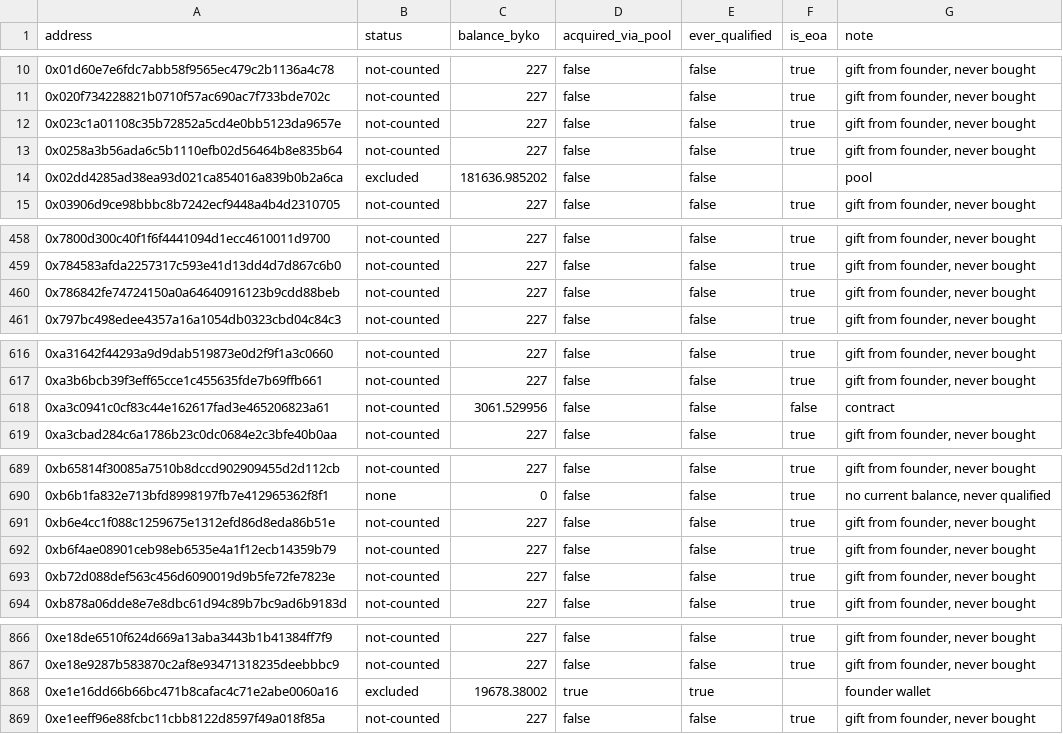
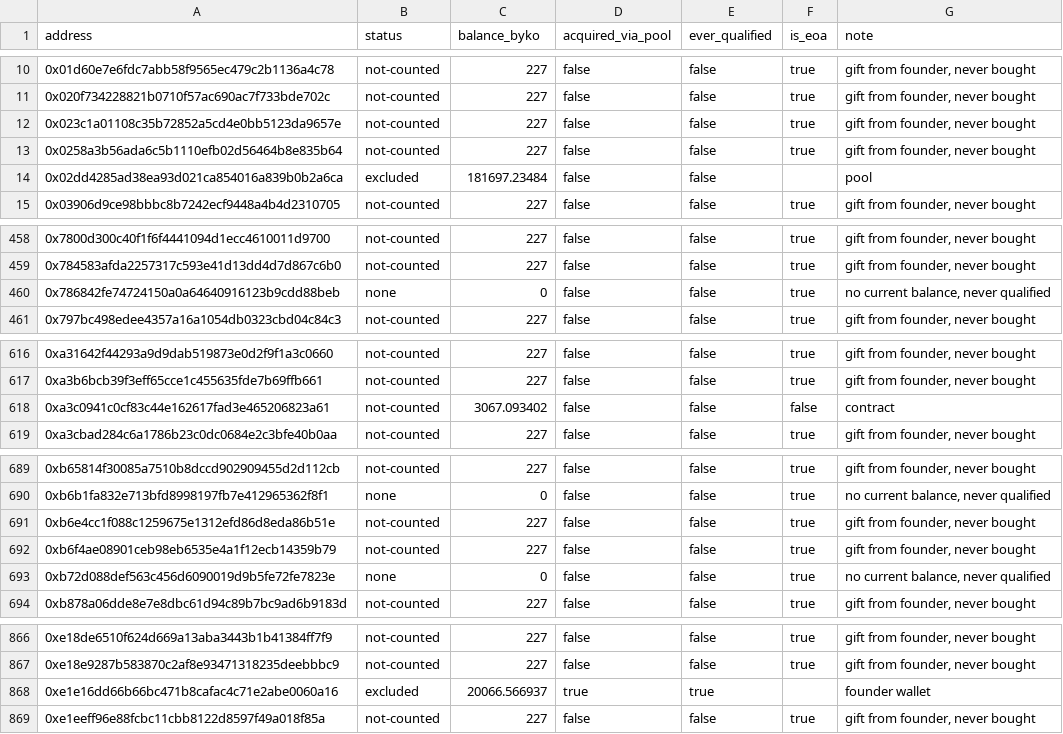
Before and after one commit to bykovas/byko, a CSV file: website/data/tally.csv, drawn as a sheet; only a part is shown, gaps mark what is left out; the diff covers the shown part only.

Commit message:
tally snapshot at block 51877733

```diff
--- a/website/data/tally.csv
+++ b/website/data/tally.csv
@@ -13,3 +13,3 @@ address,status,balance_byko,acquired_via_pool,ever_qualified,is_eoa,note
 0x0258a3b56ada6c5b1110efb02d56464b8e835b64,not-counted,227,false,false,true,"gift from founder, never bought"
-0x02dd4285ad38ea93d021ca854016a839b0b2a6ca,excluded,181636.985202,false,false,,"pool"
+0x02dd4285ad38ea93d021ca854016a839b0b2a6ca,excluded,181697.23484,false,false,,"pool"
 0x03906d9ce98bbbc8b7242ecf9448a4b4d2310705,not-counted,227,false,false,true,"gift from founder, never bought"
@@ -459,3 +459,3 @@ address,status,balance_byko,acquired_via_pool,ever_qualified,is_eoa,note
 0x784583afda2257317c593e41d13dd4d7d867c6b0,not-counted,227,false,false,true,"gift from founder, never bought"
-0x786842fe74724150a0a64640916123b9cdd88beb,not-counted,227,false,false,true,"gift from founder, never bought"
+0x786842fe74724150a0a64640916123b9cdd88beb,none,0,false,false,true,"no current balance, never qualified"
 0x797bc498edee4357a16a1054db0323cbd04c84c3,not-counted,227,false,false,true,"gift from founder, never bought"
@@ -617,3 +617,3 @@ address,status,balance_byko,acquired_via_pool,ever_qualified,is_eoa,note
 0xa3b6bcb39f3eff65cce1c455635fde7b69ffb661,not-counted,227,false,false,true,"gift from founder, never bought"
-0xa3c0941c0cf83c44e162617fad3e465206823a61,not-counted,3061.529956,false,false,false,"contract"
+0xa3c0941c0cf83c44e162617fad3e465206823a61,not-counted,3067.093402,false,false,false,"contract"
 0xa3cbad284c6a1786b23c0dc0684e2c3bfe40b0aa,not-counted,227,false,false,true,"gift from founder, never bought"
@@ -692,3 +692,3 @@ address,status,balance_byko,acquired_via_pool,ever_qualified,is_eoa,note
 0xb6f4ae08901ceb98eb6535e4a1f12ecb14359b79,not-counted,227,false,false,true,"gift from founder, never bought"
-0xb72d088def563c456d6090019d9b5fe72fe7823e,not-counted,227,false,false,true,"gift from founder, never bought"
+0xb72d088def563c456d6090019d9b5fe72fe7823e,none,0,false,false,true,"no current balance, never qualified"
 0xb878a06dde8e7e8dbc61d94c89b7bc9ad6b9183d,not-counted,227,false,false,true,"gift from founder, never bought"
@@ -867,3 +867,3 @@ address,status,balance_byko,acquired_via_pool,ever_qualified,is_eoa,note
 0xe18e9287b583870c2af8e93471318235deebbbc9,not-counted,227,false,false,true,"gift from founder, never bought"
-0xe1e16dd66b66bc471b8cafac4c71e2abe0060a16,excluded,19678.38002,true,true,,"founder wallet"
+0xe1e16dd66b66bc471b8cafac4c71e2abe0060a16,excluded,20066.566937,true,true,,"founder wallet"
 0xe1eeff96e88fcbc11cbb8122d8597f49a018f85a,not-counted,227,false,false,true,"gift from founder, never bought"
```
Also changed, not shown: 1 edited cell elsewhere in this file, 2 other files.
